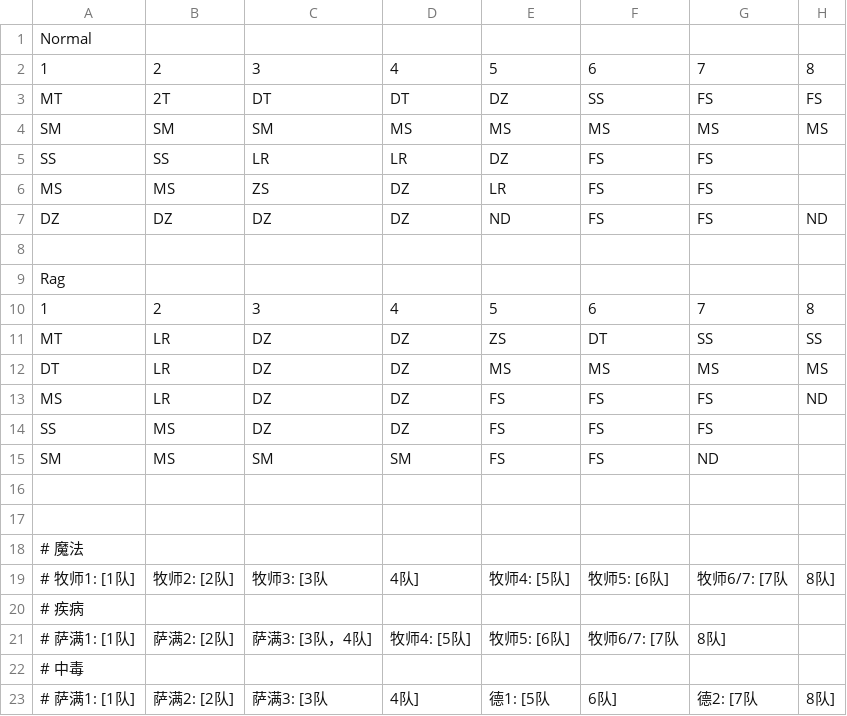
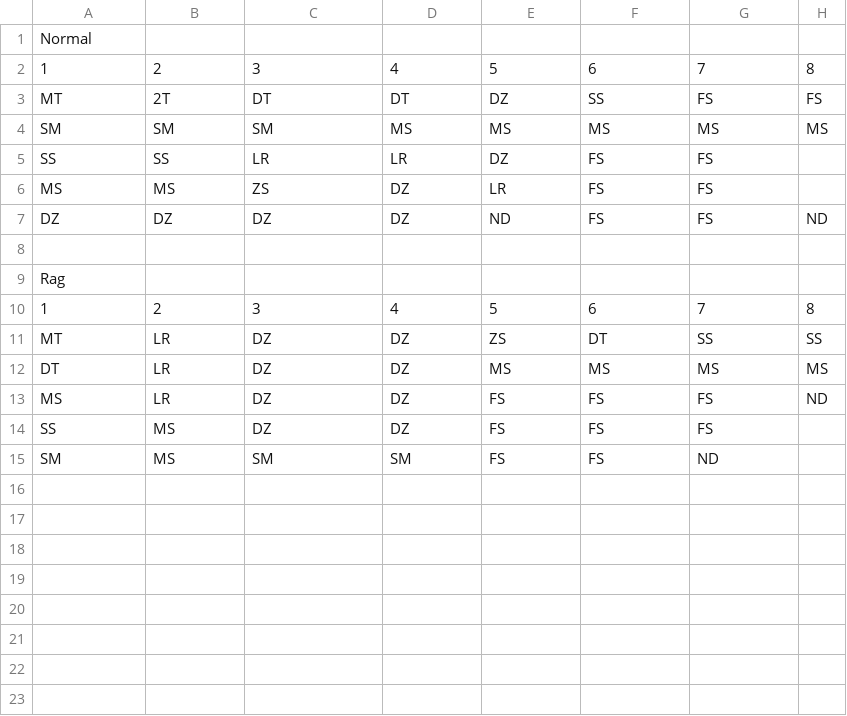
Before and after one commit to Merryday-Hyjal/Pre-Raid, a CSV file: Team Framework.csv, drawn as a sheet.

Commit message:
Update Team Framework.csv

```diff
--- a/Team Framework.csv
+++ b/Team Framework.csv
@@ -15,9 +15 @@ SS,MS,DZ,DZ,FS,FS,FS,
 SM,MS,SM,SM,FS,FS,ND,
-
-
-# 魔法
-# 牧师1: [1队], 牧师2: [2队], 牧师3: [3队, 4队], 牧师4: [5队], 牧师5: [6队], 牧师6/7: [7队, 8队]
-# 疾病
-# 萨满1: [1队], 萨满2: [2队], 萨满3: [3队，4队], 牧师4: [5队], 牧师5: [6队], 牧师6/7: [7队, 8队]
-# 中毒
-# 萨满1: [1队], 萨满2: [2队], 萨满3: [3队, 4队],   德1: [5队, 6队],   德2: [7队, 8队]
```
